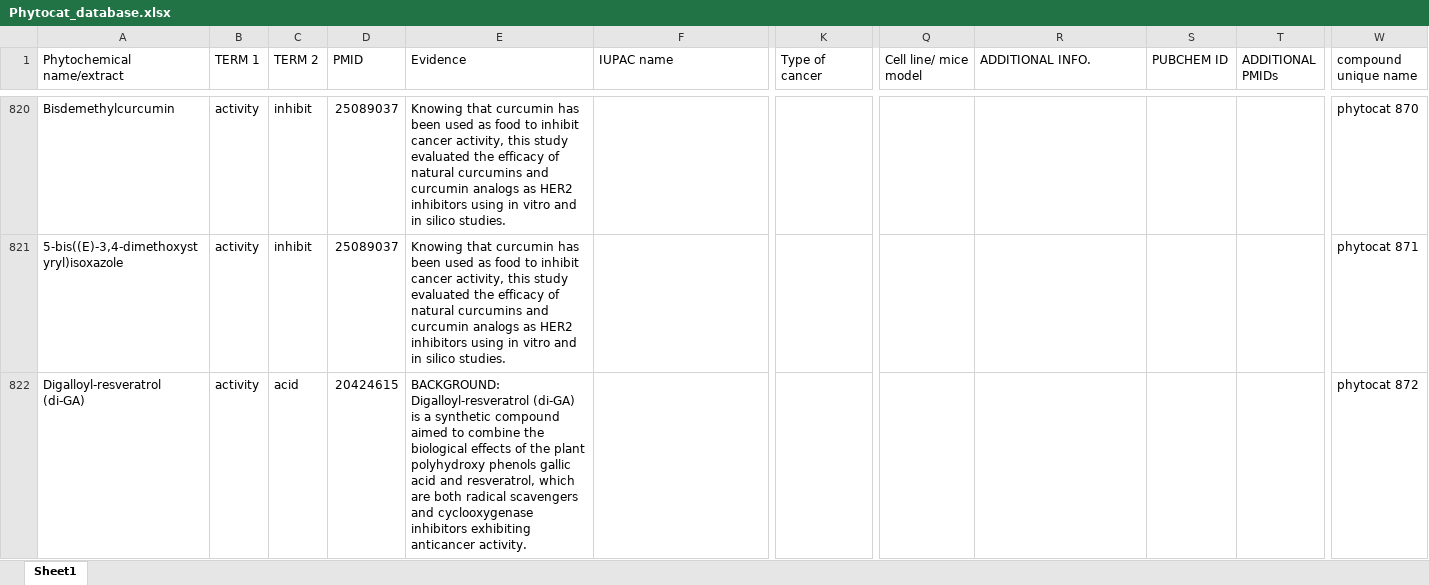
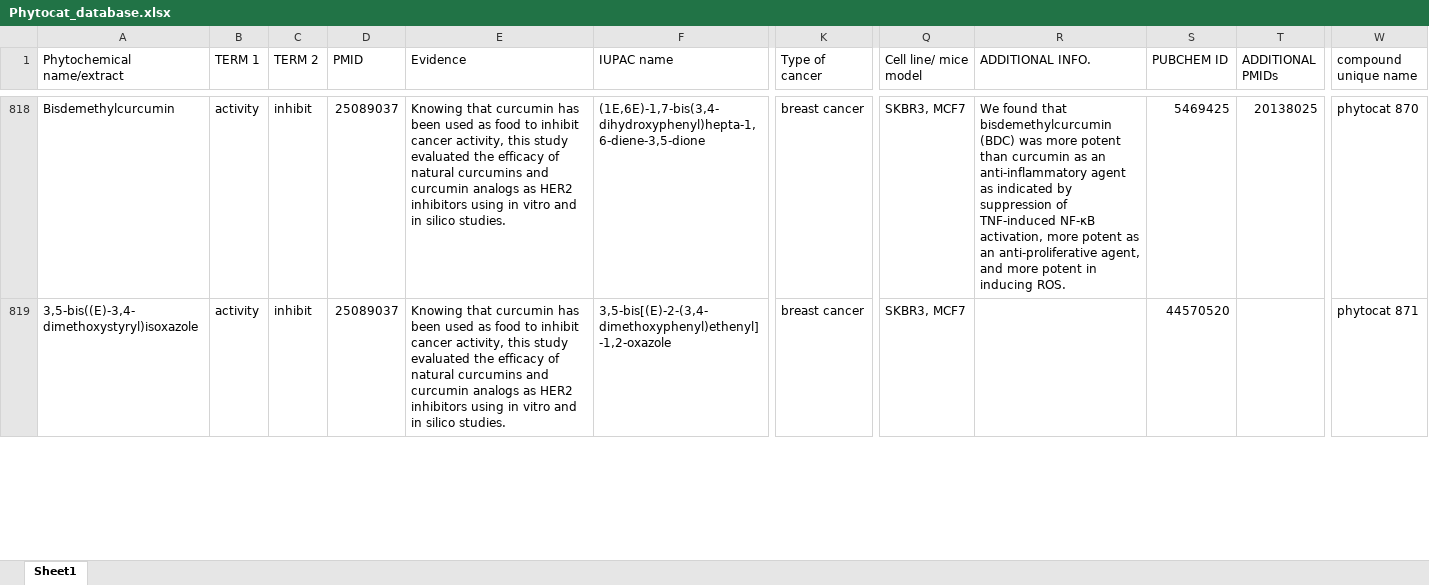
Before and after one commit to asgarhussain/phytochemicals, an Excel workbook: Phytocat_database.xlsx, sheet Sheet1, drawn as a sheet; only a part is shown, gaps mark what is left out; values as stored, in another font and other column widths than the file's, no cell formats; removed rows and columns are numbered as before the commit, all else as after; rows hold the shown columns only; the diff covers the shown part only; the diff names each change by its address in the sheet, - before the commit and + after, or states it on an @@ line.

```diff
--- a/Phytocat_database.xlsx (sheet Sheet1)
+++ b/Phytocat_database.xlsx (sheet Sheet1)
-F818 (IUPAC name): (empty)
+F818 (IUPAC name): (1E,6E)-1,7-bis(3,4-dihydroxyphenyl)hepta-1,6-diene-3,5-dione
-K818:K819 (Type of cancer): (empty)
+K818:K819 (Type of cancer): breast cancer
-Q818:Q819 (Cell line/ mice model): (empty)
+Q818:Q819 (Cell line/ mice model): SKBR3, MCF7
-R818 (ADDITIONAL INFO.): (empty)
+R818 (ADDITIONAL INFO.): We found that bisdemethylcurcumin (BDC) was more potent than curcumin as an anti-inflammatory agent as indicated by suppression of TNF-induced NF-κB activation, more potent as an anti-proliferative agent, and more potent in inducing ROS.
-S818 (PUBCHEM ID): (empty)
+S818 (PUBCHEM ID): 5469425
-T818 (ADDITIONAL PMIDs): (empty)
+T818 (ADDITIONAL PMIDs): 20138025
-A819 (Phytochemical name/extract): 5-bis((E)-3,4-dimethoxystyryl)isoxazole
+A819 (Phytochemical name/extract): 3,5-bis((E)-3,4-dimethoxystyryl)isoxazole
-F819 (IUPAC name): (empty)
+F819 (IUPAC name): 3,5-bis[(E)-2-(3,4-dimethoxyphenyl)ethenyl]-1,2-oxazole
-S819 (PUBCHEM ID): (empty)
+S819 (PUBCHEM ID): 44570520
-row 822: Digalloyl-resveratrol (di-GA) | activity | acid | 20424615 | BACKGROUND: Digalloyl-resveratrol (di-GA) is a synthetic compound aimed to combine the biological effects of the plant polyhydroxy phenols gallic acid and resveratrol, which are both radical scavengers and cyclooxygenase inhibitors exhibiting anticancer activity. |  |  |  |  |  |  | phytocat 872
```
Also changed, not shown: 19 added rows, 8 removed rows and 228 edited cells elsewhere in this sheet, cell formats.
